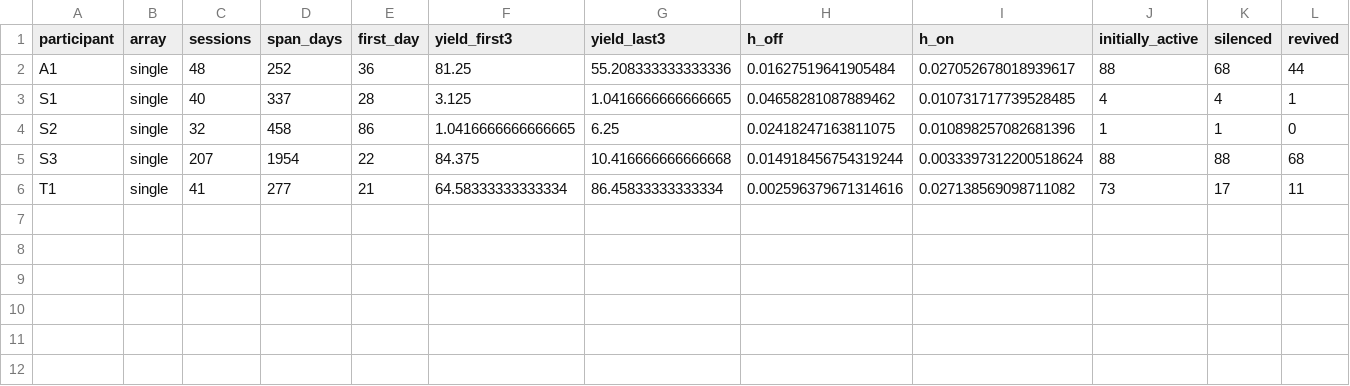
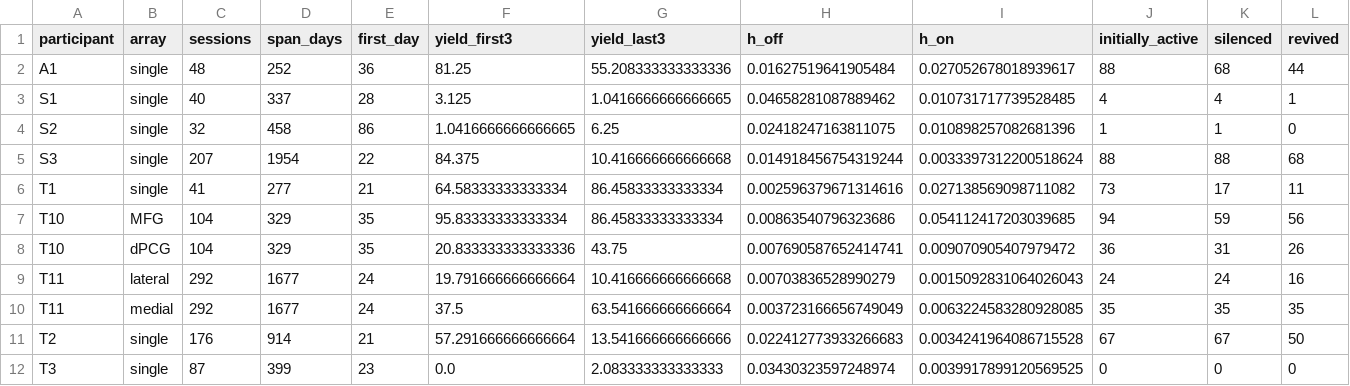
Before and after one commit to Imtiaj-Sajin/invasive-bci, a CSV file: results/braingate_failure/per_array.csv, drawn as a sheet; only a part is shown; rows hold the shown columns only; the diff names each change by its address in the sheet, - before the commit and + after, or states it on an @@ line.

Commit message:
BrainGate humans, 11 arrays: transient silencing (0.78), edge effect p=0.0012, impedance decline

```diff
--- a/results/braingate_failure/per_array.csv
+++ b/results/braingate_failure/per_array.csv
+row 7: T10 | MFG | 104 | 329 | 35 | 95.83333333333334 | 86.45833333333334 | 0.00863540796323686 | 0.054112417203039685 | 94 | 59 | 56
+row 8: T10 | dPCG | 104 | 329 | 35 | 20.833333333333336 | 43.75 | 0.007690587652414741 | 0.009070905407979472 | 36 | 31 | 26
+row 9: T11 | lateral | 292 | 1677 | 24 | 19.791666666666664 | 10.416666666666668 | 0.00703836528990279 | 0.0015092831064026043 | 24 | 24 | 16
+row 10: T11 | medial | 292 | 1677 | 24 | 37.5 | 63.541666666666664 | 0.003723166656749049 | 0.0063224583280928085 | 35 | 35 | 35
+row 11: T2 | single | 176 | 914 | 21 | 57.291666666666664 | 13.541666666666666 | 0.022412773933266683 | 0.0034241964086715528 | 67 | 67 | 50
+row 12: T3 | single | 87 | 399 | 23 | 0.0 | 2.083333333333333 | 0.03430323597248974 | 0.0039917899120569525 | 0 | 0 | 0
```
Also changed, not shown: 3 other files.
